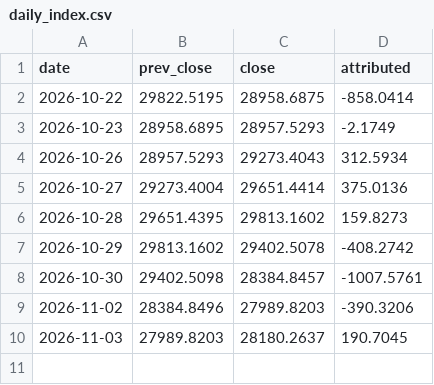
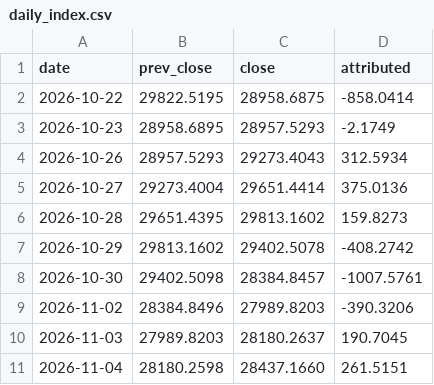
Before and after one commit to ahsinali/ndx-contributors, a CSV file: data/log/daily_index.csv, drawn as a sheet.

```diff
--- a/data/log/daily_index.csv
+++ b/data/log/daily_index.csv
@@ -10 +10,2 @@ date,prev_close,close,attributed
 2026-11-03,27989.8203,28180.2637,190.7045
+2026-11-04,28180.2598,28437.1660,261.5151
```
Also changed, not shown: data/log/closes.csv, data/log/daily_contrib.csv, 1 other file.
